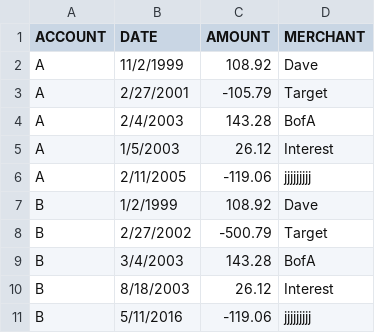
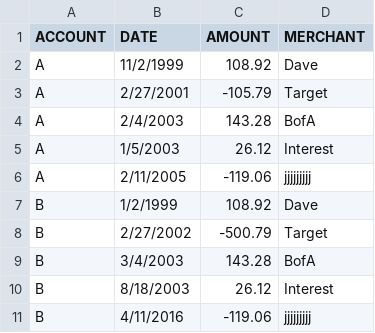
Before and after one commit to laveroni/Bancr, a CSV file: transactions.csv, drawn as a sheet.

```diff
--- a/transactions.csv
+++ b/transactions.csv
@@ -10,2 +10,2 @@ B, 3/4/2003,143.28,BofA
 B, 8/18/2003,26.12,Interest
-B, 5/11/2016,-119.06,jjjjjjjjj
+B, 4/11/2016,-119.06,jjjjjjjjj
```
Also changed, not shown: 4 other files.
